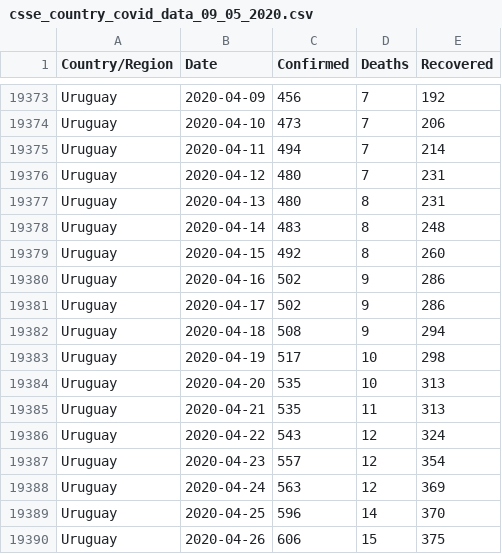
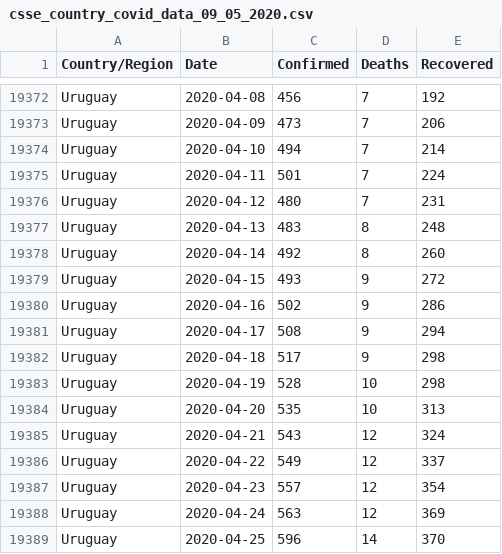
Before and after one commit to IdoBar/covid19-dash, a CSV file: data/csse_country_covid_data_09_05_2020.csv, drawn as a sheet; only a part is shown, gaps mark what is left out; the shorter side is filled out with more unchanged rows; removed rows and columns are numbered as before the commit, all else as after; the diff covers the shown part only; the diff names each change by its address in the sheet, - before the commit and + after, or states it on an @@ line.

```diff
--- a/data/csse_country_covid_data_09_05_2020.csv
+++ b/data/csse_country_covid_data_09_05_2020.csv
-B19372 (Date): 2020-04-09
+B19372 (Date): 2020-04-08
-B19373 (Date): 2020-04-10
+B19373 (Date): 2020-04-09
-B19374 (Date): 2020-04-11
+B19374 (Date): 2020-04-10
+row 19375: Uruguay | 2020-04-11 | 501 | 7 | 224
-row 19377: Uruguay | 2020-04-13 | 480 | 8 | 231
-B19377 (Date): 2020-04-14
+B19377 (Date): 2020-04-13
-B19378 (Date): 2020-04-15
+B19378 (Date): 2020-04-14
+row 19379: Uruguay | 2020-04-15 | 493 | 9 | 272
-row 19381: Uruguay | 2020-04-17 | 502 | 9 | 286
-B19381 (Date): 2020-04-18
+B19381 (Date): 2020-04-17
+row 19382: Uruguay | 2020-04-18 | 517 | 9 | 298
-C19383 (Confirmed): 517
+C19383 (Confirmed): 528
-row 19385: Uruguay | 2020-04-21 | 535 | 11 | 313
-B19385 (Date): 2020-04-22
+B19385 (Date): 2020-04-21
+row 19386: Uruguay | 2020-04-22 | 549 | 12 | 337
```
Also changed, not shown: 4 added rows, 5 removed rows and 19 edited cells elsewhere in this file, 2 other files.
